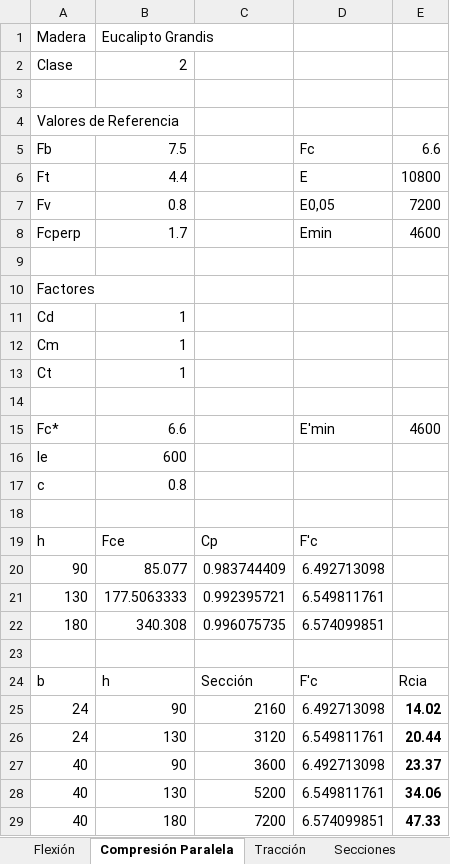
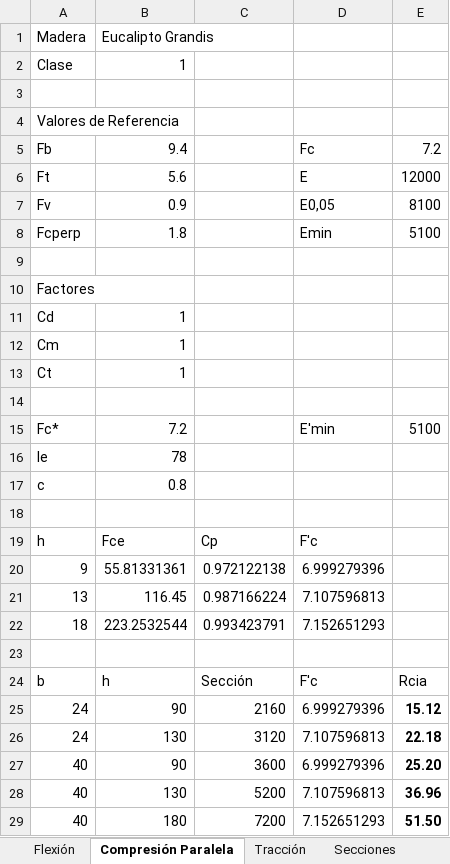
Before and after one commit to AndresYR/Sigma, an Excel workbook: Proyectos/00-000_EMPRESA_Casa Madera/01_Hojas de calculo/PlanillaMadera.xlsx, sheet Compresión Paralela, drawn as a sheet; values as stored, in another font and other column widths than the file's, no borders; removed rows and columns are numbered as before the commit, all else as after; the diff names each change by its address in the sheet, - before the commit and + after, or states it on an @@ line.

```diff
--- a/Proyectos/00-000_EMPRESA_Casa Madera/01_Hojas de calculo/PlanillaMadera.xlsx (sheet Compresión Paralela)
+++ b/Proyectos/00-000_EMPRESA_Casa Madera/01_Hojas de calculo/PlanillaMadera.xlsx (sheet Compresión Paralela)
-B2: 2
+B2: 1
-B5: 7.5
+B5: 9.4
-E5: 6.6
+E5: 7.2
-B6: 4.4
+B6: 5.6
-E6: 10800
+E6: 12000
-B7: 0.8
+B7: 0.9
-E7: 7200
+E7: 8100
-B8: 1.7
+B8: 1.8
-E8: 4600
+E8: 5100
-B15: 6.6
+B15: 7.2
-E15: 4600
+E15: 5100
-B16: 600
+B16: 78
-row 20: 90 | 85.077 | 0.983744409 | 6.492713098
-row 21: 130 | 177.5063333 | 0.992395721 | 6.549811761
-row 22: 180 | 340.308 | 0.996075735 | 6.574099851
+row 20: 9 | 55.81331361 | 0.972122138 | 6.999279396
+row 21: 13 | 116.45 | 0.987166224 | 7.107596813
+row 22: 18 | 223.2532544 | 0.993423791 | 7.152651293
-D25: 6.492713098
+D25: 6.999279396
-E25: 14.02
+E25: 15.12
-D26: 6.549811761
+D26: 7.107596813
-E26: 20.44
+E26: 22.18
-D27: 6.492713098
+D27: 6.999279396
-E27: 23.37
+E27: 25.20
-D28: 6.549811761
+D28: 7.107596813
-E28: 34.06
+E28: 36.96
-D29: 6.574099851
+D29: 7.152651293
-E29: 47.33
+E29: 51.50
```
Also changed, not shown: sheet Secciones, sheet Tracción, sheet Flexión, 11 other files.
